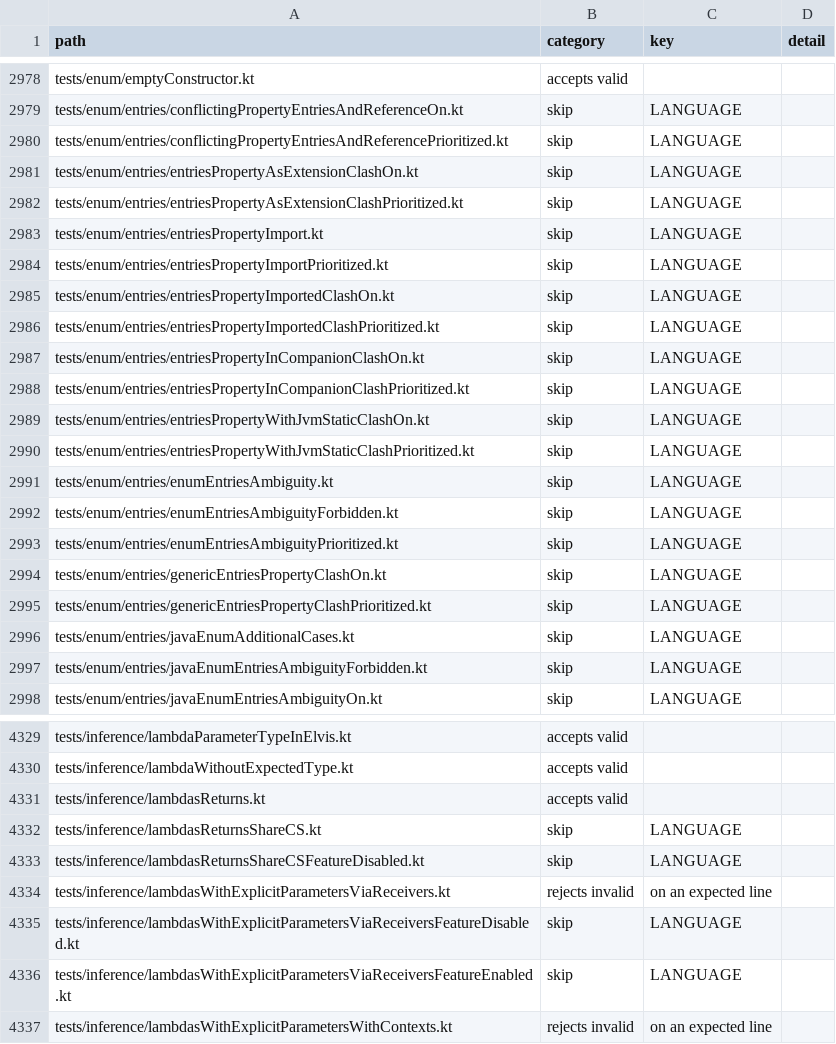
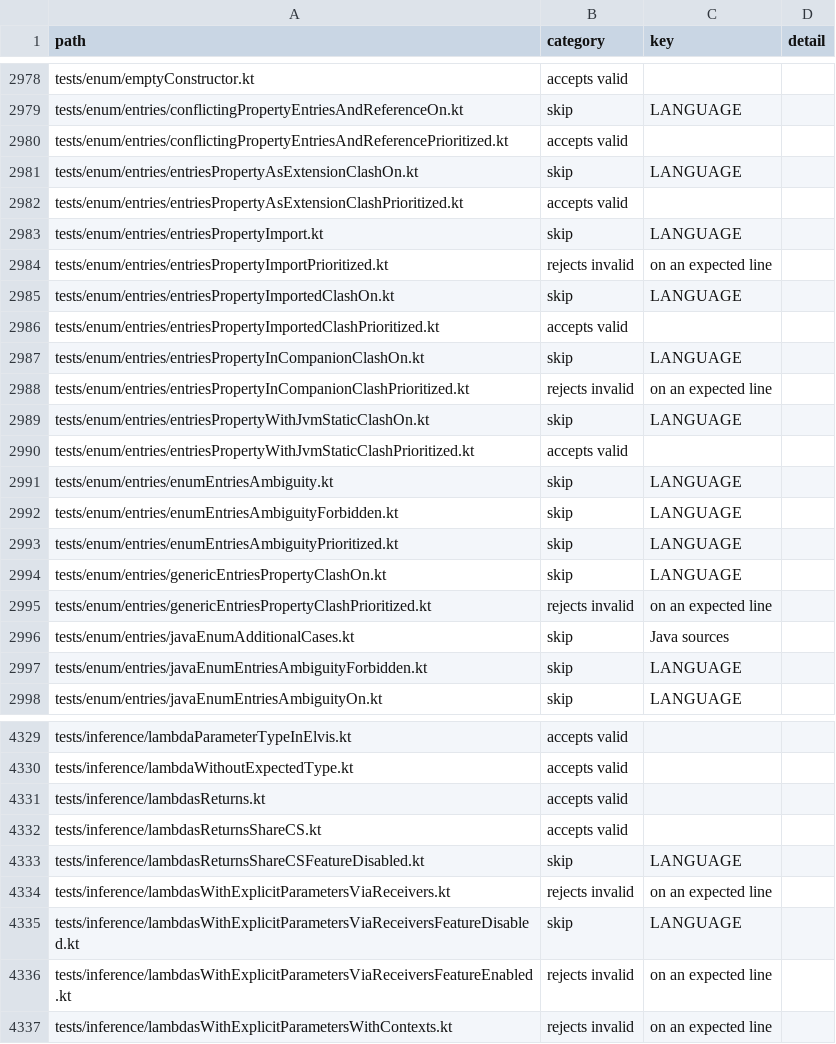
Before and after one commit to barteo/kotlin-compiler-go, a TSV file: bench/results/diagnostics.tsv, drawn as a sheet; only a part is shown, gaps mark what is left out; the diff covers the shown part only.

```diff
--- a/bench/results/diagnostics.tsv
+++ b/bench/results/diagnostics.tsv
@@ -2979,13 +2979,13 @@ tests/enum/emptyConstructor.kt	accepts valid
 tests/enum/entries/conflictingPropertyEntriesAndReferenceOn.kt	skip	LANGUAGE	
-tests/enum/entries/conflictingPropertyEntriesAndReferencePrioritized.kt	skip	LANGUAGE	
+tests/enum/entries/conflictingPropertyEntriesAndReferencePrioritized.kt	accepts valid		
 tests/enum/entries/entriesPropertyAsExtensionClashOn.kt	skip	LANGUAGE	
-tests/enum/entries/entriesPropertyAsExtensionClashPrioritized.kt	skip	LANGUAGE	
+tests/enum/entries/entriesPropertyAsExtensionClashPrioritized.kt	accepts valid		
 tests/enum/entries/entriesPropertyImport.kt	skip	LANGUAGE	
-tests/enum/entries/entriesPropertyImportPrioritized.kt	skip	LANGUAGE	
+tests/enum/entries/entriesPropertyImportPrioritized.kt	rejects invalid	on an expected line	
 tests/enum/entries/entriesPropertyImportedClashOn.kt	skip	LANGUAGE	
-tests/enum/entries/entriesPropertyImportedClashPrioritized.kt	skip	LANGUAGE	
+tests/enum/entries/entriesPropertyImportedClashPrioritized.kt	accepts valid		
 tests/enum/entries/entriesPropertyInCompanionClashOn.kt	skip	LANGUAGE	
-tests/enum/entries/entriesPropertyInCompanionClashPrioritized.kt	skip	LANGUAGE	
+tests/enum/entries/entriesPropertyInCompanionClashPrioritized.kt	rejects invalid	on an expected line	
 tests/enum/entries/entriesPropertyWithJvmStaticClashOn.kt	skip	LANGUAGE	
-tests/enum/entries/entriesPropertyWithJvmStaticClashPrioritized.kt	skip	LANGUAGE	
+tests/enum/entries/entriesPropertyWithJvmStaticClashPrioritized.kt	accepts valid		
 tests/enum/entries/enumEntriesAmbiguity.kt	skip	LANGUAGE	
@@ -2994,4 +2994,4 @@ tests/enum/entries/enumEntriesAmbiguityPrioritized.kt	skip	LANGUAGE
 tests/enum/entries/genericEntriesPropertyClashOn.kt	skip	LANGUAGE	
-tests/enum/entries/genericEntriesPropertyClashPrioritized.kt	skip	LANGUAGE	
-tests/enum/entries/javaEnumAdditionalCases.kt	skip	LANGUAGE	
+tests/enum/entries/genericEntriesPropertyClashPrioritized.kt	rejects invalid	on an expected line	
+tests/enum/entries/javaEnumAdditionalCases.kt	skip	Java sources	
 tests/enum/entries/javaEnumEntriesAmbiguityForbidden.kt	skip	LANGUAGE	
@@ -4331,3 +4331,3 @@ tests/inference/lambdaWithoutExpectedType.kt	accepts valid
 tests/inference/lambdasReturns.kt	accepts valid		
-tests/inference/lambdasReturnsShareCS.kt	skip	LANGUAGE	
+tests/inference/lambdasReturnsShareCS.kt	accepts valid		
 tests/inference/lambdasReturnsShareCSFeatureDisabled.kt	skip	LANGUAGE	
@@ -4335,3 +4335,3 @@ tests/inference/lambdasWithExplicitParametersViaReceivers.kt	rejects invalid	on
 tests/inference/lambdasWithExplicitParametersViaReceiversFeatureDisabled.kt	skip	LANGUAGE	
-tests/inference/lambdasWithExplicitParametersViaReceiversFeatureEnabled.kt	skip	LANGUAGE	
+tests/inference/lambdasWithExplicitParametersViaReceiversFeatureEnabled.kt	rejects invalid	on an expected line	
 tests/inference/lambdasWithExplicitParametersWithContexts.kt	rejects invalid	on an expected line	
```
Also changed, not shown: 28 edited cells elsewhere in this file, bench/results/box.tsv, 28 other files.
